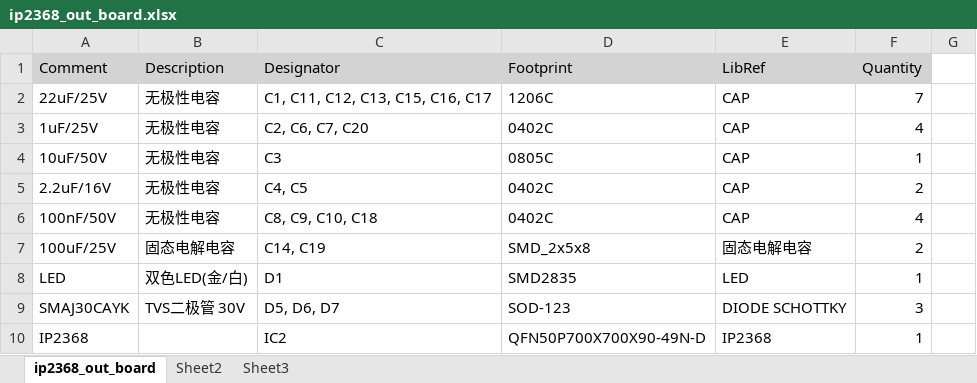
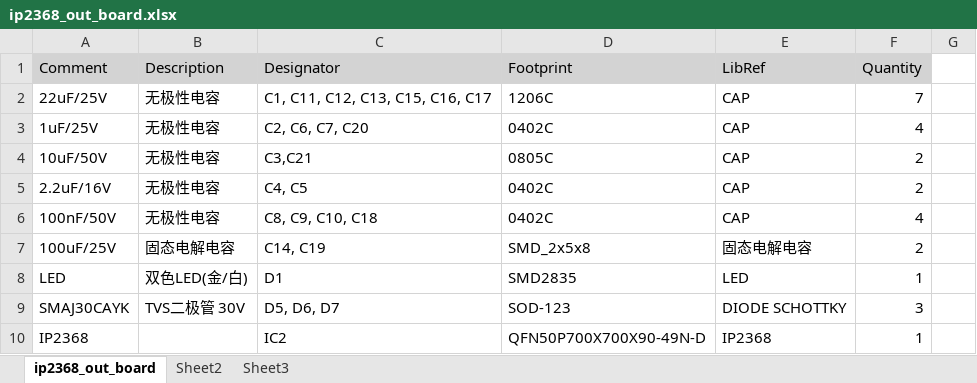
Before and after one commit to Fbn-lab/Power_bank, an Excel workbook: pcb/IP2368_Board/ip2368_out_board.xlsx, sheet ip2368_out_board, drawn as a sheet; only a part is shown; values as stored, in another font and other column widths than the file's, no borders; the diff names each change by its address in the sheet, - before the commit and + after, or states it on an @@ line.

```diff
--- a/pcb/IP2368_Board/ip2368_out_board.xlsx (sheet ip2368_out_board)
+++ b/pcb/IP2368_Board/ip2368_out_board.xlsx (sheet ip2368_out_board)
-C4 (Designator): C3
+C4 (Designator): C3,C21
-F4 (Quantity): 1
+F4 (Quantity): 2
```
Also changed, not shown: 4 other files.
